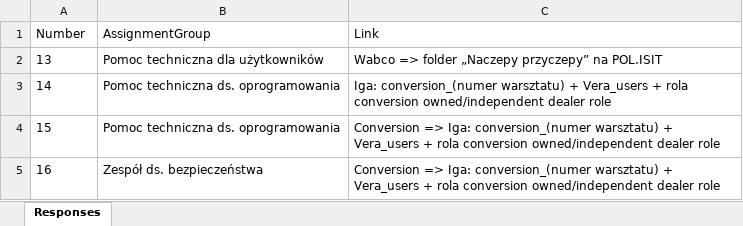
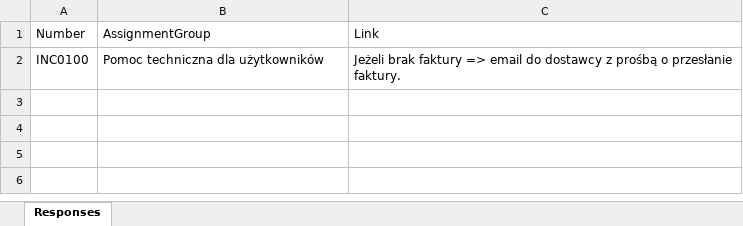
Before and after one commit to piotr99/ServiceNowAutomation, an Excel workbook: ServiceNowAutomation/response.xlsx, sheet Responses, drawn as a sheet; values as stored, in another font and other column widths than the file's, no borders; removed rows and columns are numbered as before the commit, all else as after; the diff names each change by its address in the sheet, - before the commit and + after, or states it on an @@ line.

```diff
--- a/ServiceNowAutomation/response.xlsx (sheet Responses)
+++ b/ServiceNowAutomation/response.xlsx (sheet Responses)
-row 2: 13 | Pomoc techniczna dla użytkowników | Wabco => folder „Naczepy przyczepy” na POL.ISIT
-row 3: 14 | Pomoc techniczna ds. oprogramowania | Iga: conversion_(numer warsztatu) + Vera_users + rola conversion owned/independent dealer role
-row 4: 15 | Pomoc techniczna ds. oprogramowania | Conversion => Iga: conversion_(numer warsztatu) + Vera_users + rola conversion owned/independent dealer role
-row 5: 16 | Zespół ds. bezpieczeństwa | Conversion => Iga: conversion_(numer warsztatu) + Vera_users + rola conversion owned/independent dealer role
+row 2: INC0100 | Pomoc techniczna dla użytkowników | Jeżeli brak faktury => email do dostawcy z prośbą o przesłanie faktury.
```
Also changed, not shown: ServiceNowAutomation/incident.xlsx.
